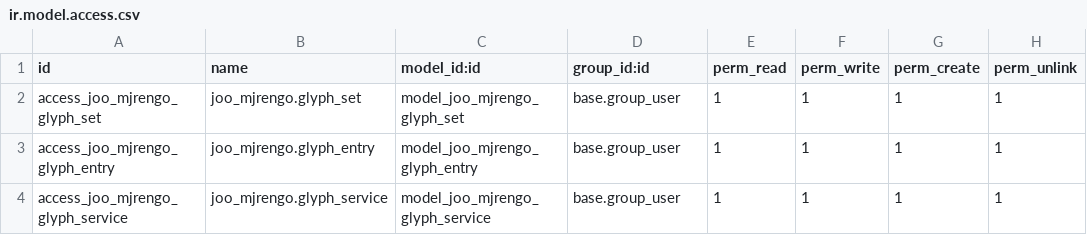
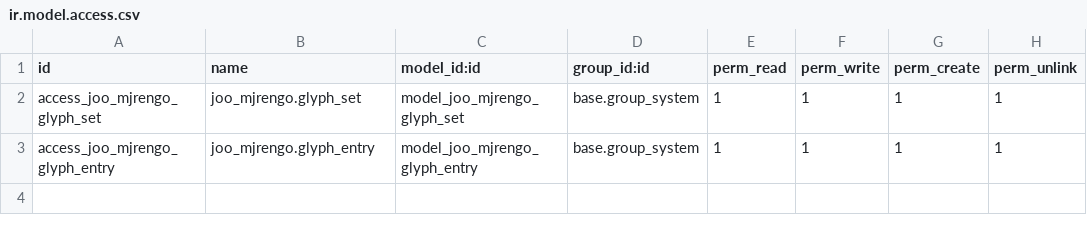
Before and after one commit to jp-rad/glyph-tag, a CSV file: joo_mjrengo/security/ir.model.access.csv, drawn as a sheet.

Commit message:
Add glyph set and entry models, enhance configuration settings, and implement font loading logic

```diff
--- a/joo_mjrengo/security/ir.model.access.csv
+++ b/joo_mjrengo/security/ir.model.access.csv
@@ -1,4 +1,3 @@
 id,name,model_id:id,group_id:id,perm_read,perm_write,perm_create,perm_unlink
-access_joo_mjrengo_glyph_set,joo_mjrengo.glyph_set,model_joo_mjrengo_glyph_set,base.group_user,1,1,1,1
-access_joo_mjrengo_glyph_entry,joo_mjrengo.glyph_entry,model_joo_mjrengo_glyph_entry,base.group_user,1,1,1,1
-access_joo_mjrengo_glyph_service,joo_mjrengo.glyph_service,model_joo_mjrengo_glyph_service,base.group_user,1,1,1,1
+access_joo_mjrengo_glyph_set,joo_mjrengo.glyph_set,model_joo_mjrengo_glyph_set,base.group_system,1,1,1,1
+access_joo_mjrengo_glyph_entry,joo_mjrengo.glyph_entry,model_joo_mjrengo_glyph_entry,base.group_system,1,1,1,1
```
Also changed, not shown: 12 other files.
